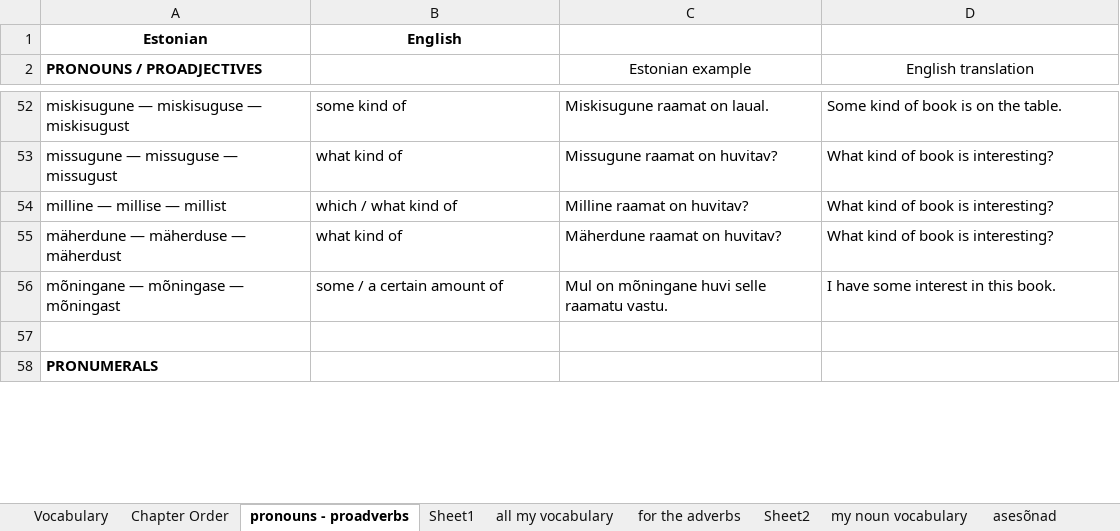
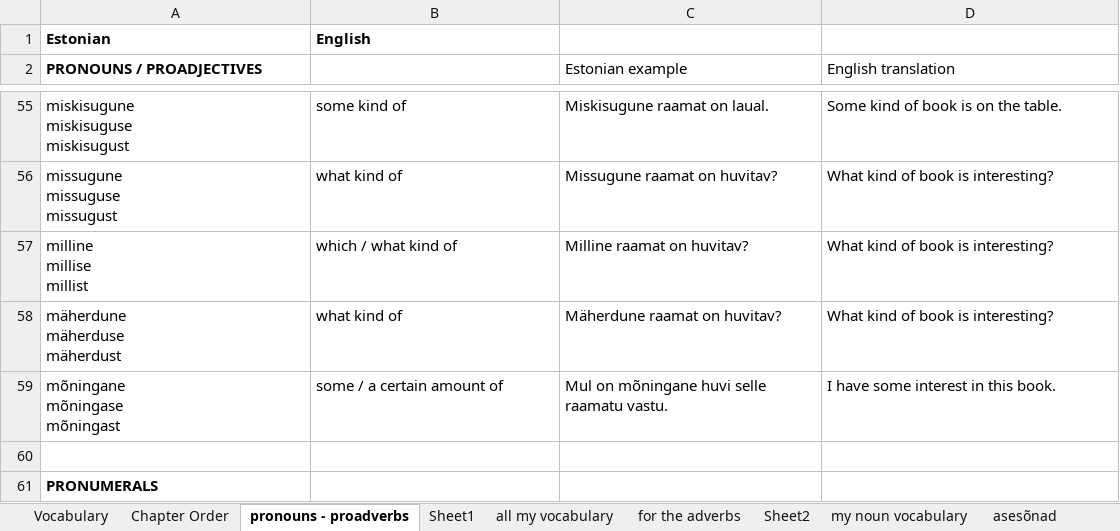
Before and after one commit to Vasilikii-B/Eesti-Keel, an Excel workbook: estonian_vocabulary.xlsx, sheet pronouns - proadverbs, drawn as a sheet; only a part is shown, gaps mark what is left out; values as stored, in another font and other column widths than the file's, no borders; conditional formats not drawn; addresses are those after the commit; ↵ is a line break in a cell; the diff covers the shown part only; the diff names each change by its address in the sheet, - before the commit and + after, or states it on an @@ line.

```diff
--- a/estonian_vocabulary.xlsx (sheet pronouns - proadverbs)
+++ b/estonian_vocabulary.xlsx (sheet pronouns - proadverbs)
-A1:B1 alignment: center
+A1:B1 alignment: left
-C2:D2 alignment: center
+C2:D2 alignment: left
-A55 (PRONOUNS / PROADJECTIVES): miskisugune — miskisuguse — miskisugust
+A55 (PRONOUNS / PROADJECTIVES): miskisugune ↵ miskisuguse ↵ miskisugust
-A56 (PRONOUNS / PROADJECTIVES): missugune — missuguse — missugust
+A56 (PRONOUNS / PROADJECTIVES): missugune ↵ missuguse ↵ missugust
-A57 (PRONOUNS / PROADJECTIVES): milline — millise — millist
+A57 (PRONOUNS / PROADJECTIVES): milline ↵ millise ↵ millist
-A58 (PRONOUNS / PROADJECTIVES): mäherdune — mäherduse — mäherdust
+A58 (PRONOUNS / PROADJECTIVES): mäherdune ↵ mäherduse ↵ mäherdust
-A59 (PRONOUNS / PROADJECTIVES): mõningane — mõningase — mõningast
+A59 (PRONOUNS / PROADJECTIVES): mõningane ↵ mõningase ↵ mõningast
```
Also changed, not shown: 4 added rows, 1 removed row and 60 edited cells elsewhere in this sheet, 1 other file.
